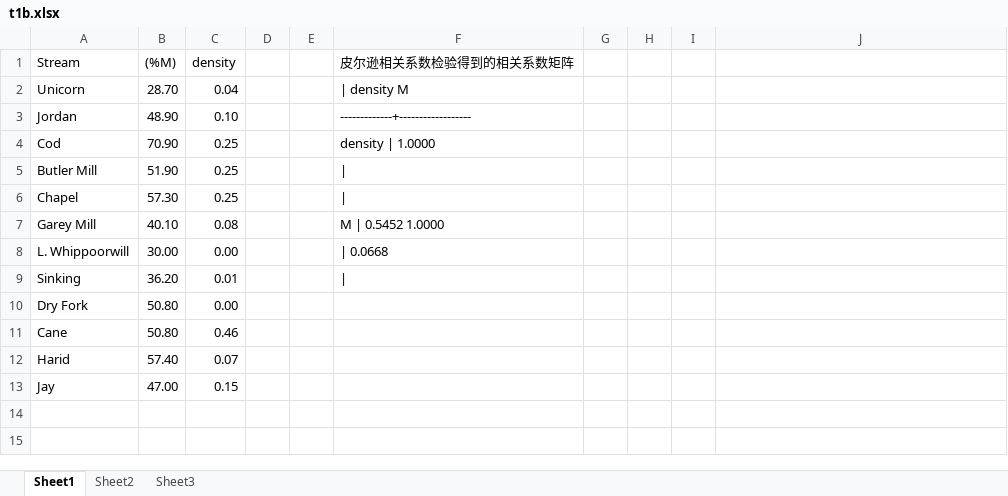
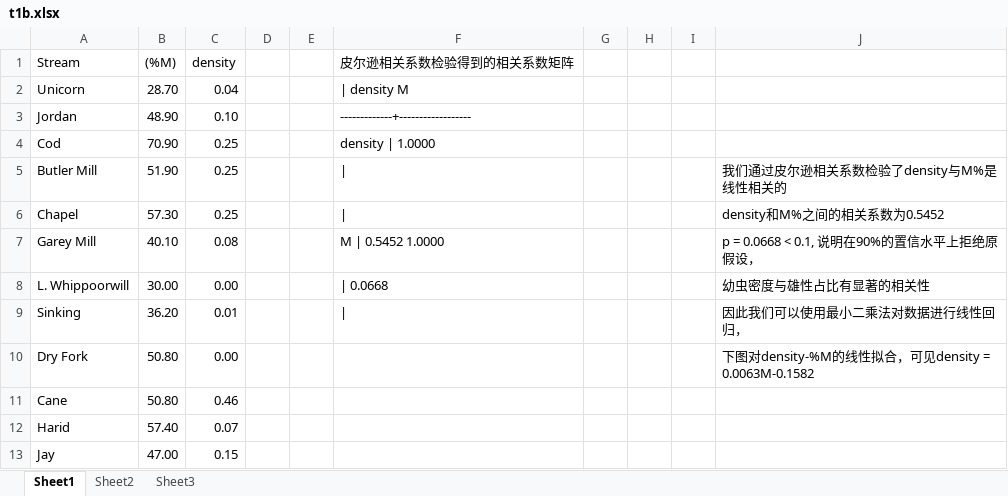
Before and after one commit to ZhuJiaxin2/fish-vs-eco, an Excel workbook: Task 1/task 1-1/t1b.xlsx, sheet Sheet1, drawn as a sheet; values as stored, in another font and other column widths than the file's, no borders; charts and pictures not drawn; the diff names each change by its address in the sheet, - before the commit and + after, or states it on an @@ line.

Commit message:
添加了结论语的density-%M线性拟合（皮尔逊检验+线性拟合）

```diff
--- a/Task 1/task 1-1/t1b.xlsx (sheet Sheet1)
+++ b/Task 1/task 1-1/t1b.xlsx (sheet Sheet1)
-J5: (empty)
+J5: 我们通过皮尔逊相关系数检验了density与M%是线性相关的
-J6: (empty)
+J6: density和M%之间的相关系数为0.5452
-J7: (empty)
+J7: p = 0.0668 < 0.1, 说明在90%的置信水平上拒绝原假设，
-J8: (empty)
+J8: 幼虫密度与雄性占比有显著的相关性
-J9: (empty)
+J9: 因此我们可以使用最小二乘法对数据进行线性回归，
-J10: (empty)
+J10: 下图对density-%M的线性拟合，可见density = 0.0063M-0.1582
```
Also changed, not shown: charts or pictures.
